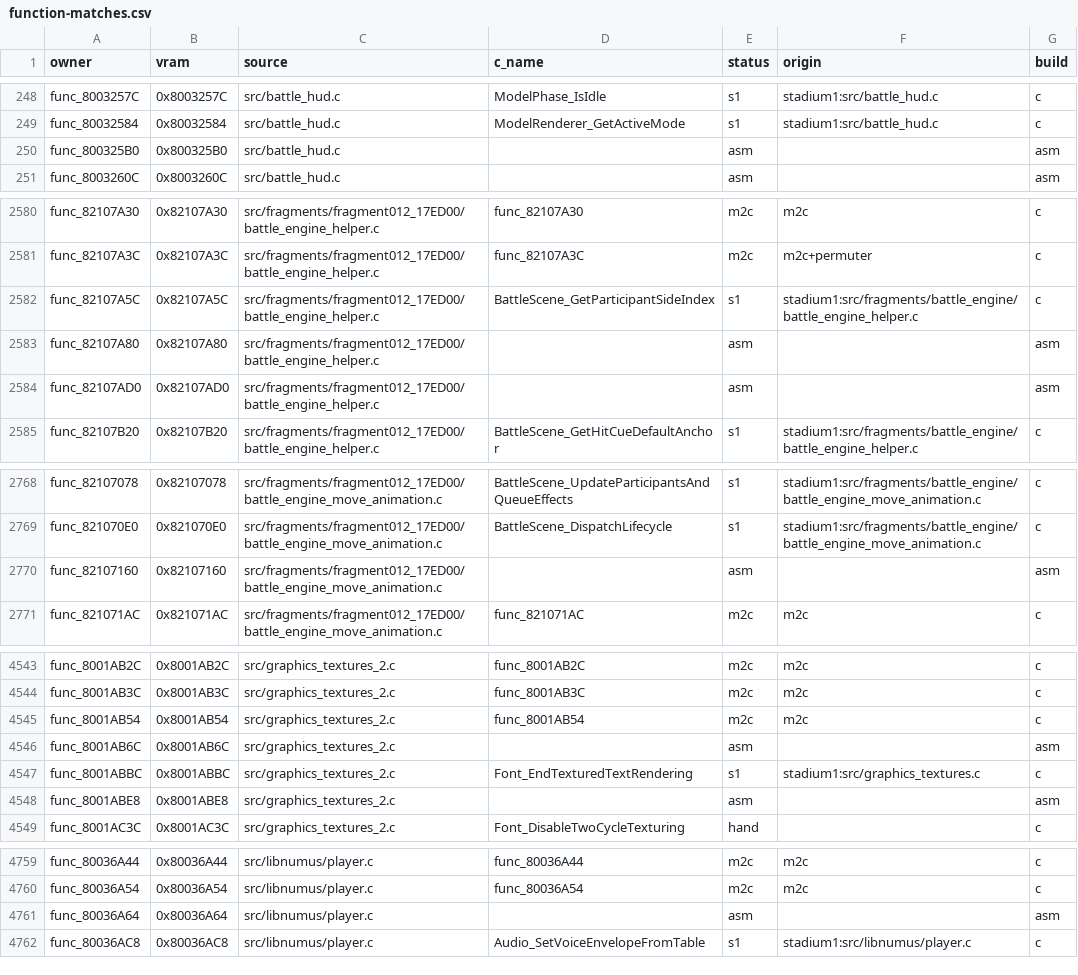
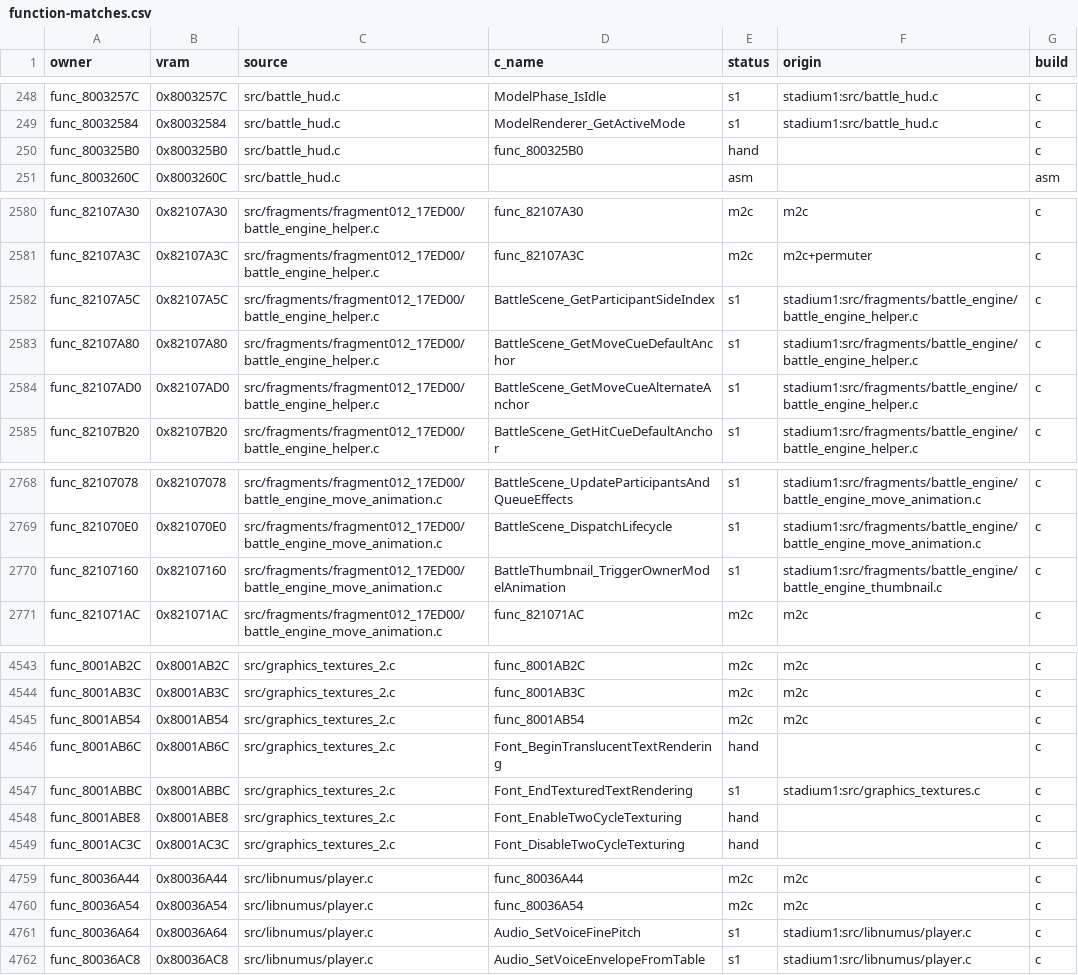
Before and after one commit to clearmoon247/pokestadium0, a CSV file: docs/function-matches.csv, drawn as a sheet; only a part is shown, gaps mark what is left out; the diff covers the shown part only.

```diff
--- a/docs/function-matches.csv
+++ b/docs/function-matches.csv
@@ -249,3 +249,3 @@ func_8003257C,0x8003257C,src/battle_hud.c,ModelPhase_IsIdle,s1,stadium1:src/batt
 func_80032584,0x80032584,src/battle_hud.c,ModelRenderer_GetActiveMode,s1,stadium1:src/battle_hud.c,c
-func_800325B0,0x800325B0,src/battle_hud.c,,asm,,asm
+func_800325B0,0x800325B0,src/battle_hud.c,func_800325B0,hand,,c
 func_8003260C,0x8003260C,src/battle_hud.c,,asm,,asm
@@ -2582,4 +2582,4 @@ func_82107A3C,0x82107A3C,src/fragments/fragment012_17ED00/battle_engine_helper.c
 func_82107A5C,0x82107A5C,src/fragments/fragment012_17ED00/battle_engine_helper.c,BattleScene_GetParticipantSideIndex,s1,stadium1:src/fragments/battle_engine/battle_engine_helper.c,c
-func_82107A80,0x82107A80,src/fragments/fragment012_17ED00/battle_engine_helper.c,,asm,,asm
-func_82107AD0,0x82107AD0,src/fragments/fragment012_17ED00/battle_engine_helper.c,,asm,,asm
+func_82107A80,0x82107A80,src/fragments/fragment012_17ED00/battle_engine_helper.c,BattleScene_GetMoveCueDefaultAnchor,s1,stadium1:src/fragments/battle_engine/battle_engine_helper.c,c
+func_82107AD0,0x82107AD0,src/fragments/fragment012_17ED00/battle_engine_helper.c,BattleScene_GetMoveCueAlternateAnchor,s1,stadium1:src/fragments/battle_engine/battle_engine_helper.c,c
 func_82107B20,0x82107B20,src/fragments/fragment012_17ED00/battle_engine_helper.c,BattleScene_GetHitCueDefaultAnchor,s1,stadium1:src/fragments/battle_engine/battle_engine_helper.c,c
@@ -2769,3 +2769,3 @@ func_82107078,0x82107078,src/fragments/fragment012_17ED00/battle_engine_move_ani
 func_821070E0,0x821070E0,src/fragments/fragment012_17ED00/battle_engine_move_animation.c,BattleScene_DispatchLifecycle,s1,stadium1:src/fragments/battle_engine/battle_engine_move_animation.c,c
-func_82107160,0x82107160,src/fragments/fragment012_17ED00/battle_engine_move_animation.c,,asm,,asm
+func_82107160,0x82107160,src/fragments/fragment012_17ED00/battle_engine_move_animation.c,BattleThumbnail_TriggerOwnerModelAnimation,s1,stadium1:src/fragments/battle_engine/battle_engine_thumbnail.c,c
 func_821071AC,0x821071AC,src/fragments/fragment012_17ED00/battle_engine_move_animation.c,func_821071AC,m2c,m2c,c
@@ -4545,5 +4545,5 @@ func_8001AB3C,0x8001AB3C,src/graphics_textures_2.c,func_8001AB3C,m2c,m2c,c
 func_8001AB54,0x8001AB54,src/graphics_textures_2.c,func_8001AB54,m2c,m2c,c
-func_8001AB6C,0x8001AB6C,src/graphics_textures_2.c,,asm,,asm
+func_8001AB6C,0x8001AB6C,src/graphics_textures_2.c,Font_BeginTranslucentTextRendering,hand,,c
 func_8001ABBC,0x8001ABBC,src/graphics_textures_2.c,Font_EndTexturedTextRendering,s1,stadium1:src/graphics_textures.c,c
-func_8001ABE8,0x8001ABE8,src/graphics_textures_2.c,,asm,,asm
+func_8001ABE8,0x8001ABE8,src/graphics_textures_2.c,Font_EnableTwoCycleTexturing,hand,,c
 func_8001AC3C,0x8001AC3C,src/graphics_textures_2.c,Font_DisableTwoCycleTexturing,hand,,c
@@ -4760,3 +4760,3 @@ func_80036A44,0x80036A44,src/libnumus/player.c,func_80036A44,m2c,m2c,c
 func_80036A54,0x80036A54,src/libnumus/player.c,func_80036A54,m2c,m2c,c
-func_80036A64,0x80036A64,src/libnumus/player.c,,asm,,asm
+func_80036A64,0x80036A64,src/libnumus/player.c,Audio_SetVoiceFinePitch,s1,stadium1:src/libnumus/player.c,c
 func_80036AC8,0x80036AC8,src/libnumus/player.c,Audio_SetVoiceEnvelopeFromTable,s1,stadium1:src/libnumus/player.c,c
```
Also changed, not shown: 27 edited cells elsewhere in this file, 15 other files.
